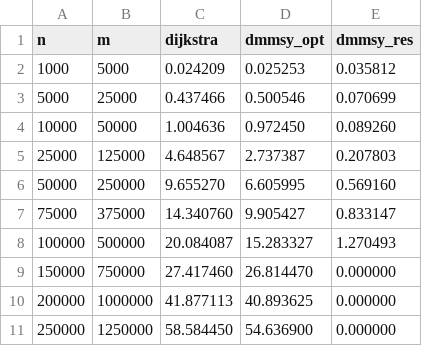
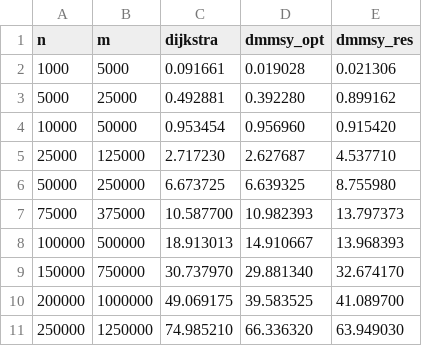
Before and after one commit to danalec/DMMSY-SSSP.jl, a CSV file: benchmark_data.csv, drawn as a sheet; only a part is shown; the diff covers the shown part only.

Commit message:
refactor: simplify DMMSY implementation and improve benchmark methodology
- Replace complex blocked partial priority queue with simpler recursive BMSSP implementation
- Use logarithmic parameter selection (k = log₂(n)^(1/3), t = log₂(n)^(2/3)) for better scaling
- Consolidate workspace structures to reduce memory fragmentation
- Update benchmark collector to test all implementations consistently across all graph sizes
- Fix workspace resizing condition from length(ws.d) < n to length(ws.d) != n
- Update performance metrics in README to reflect new benchmark results

```diff
--- a/benchmark_data.csv
+++ b/benchmark_data.csv
@@ -1,11 +1,11 @@
 n,m,dijkstra,dmmsy_opt,dmmsy_res
-1000,5000,0.024209,0.025253,0.035812
-5000,25000,0.437466,0.500546,0.070699
-10000,50000,1.004636,0.972450,0.089260
-25000,125000,4.648567,2.737387,0.207803
-50000,250000,9.655270,6.605995,0.569160
-75000,375000,14.340760,9.905427,0.833147
-100000,500000,20.084087,15.283327,1.270493
-150000,750000,27.417460,26.814470,0.000000
-200000,1000000,41.877113,40.893625,0.000000
-250000,1250000,58.584450,54.636900,0.000000
+1000,5000,0.091661,0.019028,0.021306
+5000,25000,0.492881,0.392280,0.899162
+10000,50000,0.953454,0.956960,0.915420
+25000,125000,2.717230,2.627687,4.537710
+50000,250000,6.673725,6.639325,8.755980
+75000,375000,10.587700,10.982393,13.797373
+100000,500000,18.913013,14.910667,13.968393
+150000,750000,30.737970,29.881340,32.674170
+200000,1000000,49.069175,39.583525,41.089700
+250000,1250000,74.985210,66.336320,63.949030
```
Also changed, not shown: 12 edited cells elsewhere in this file, 7 other files.
